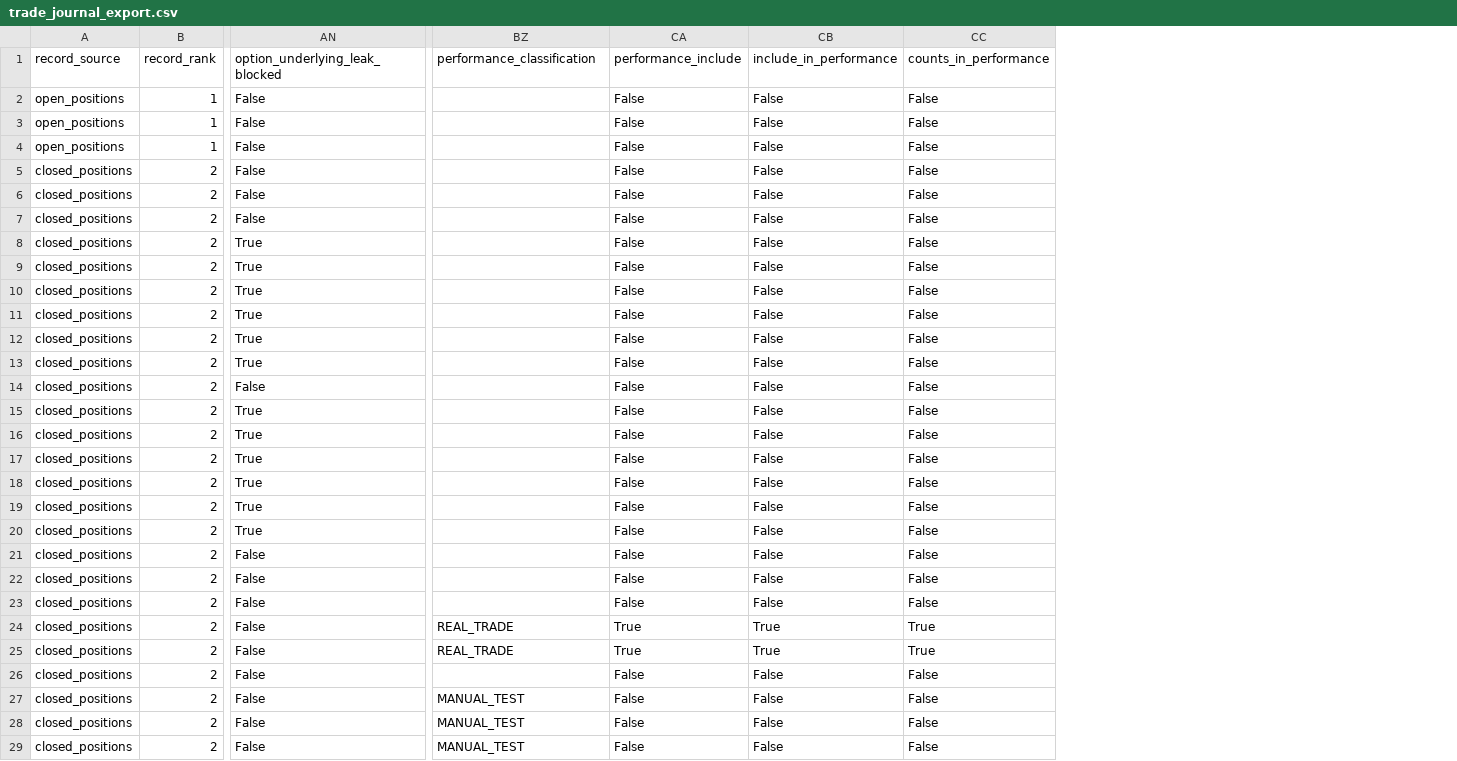
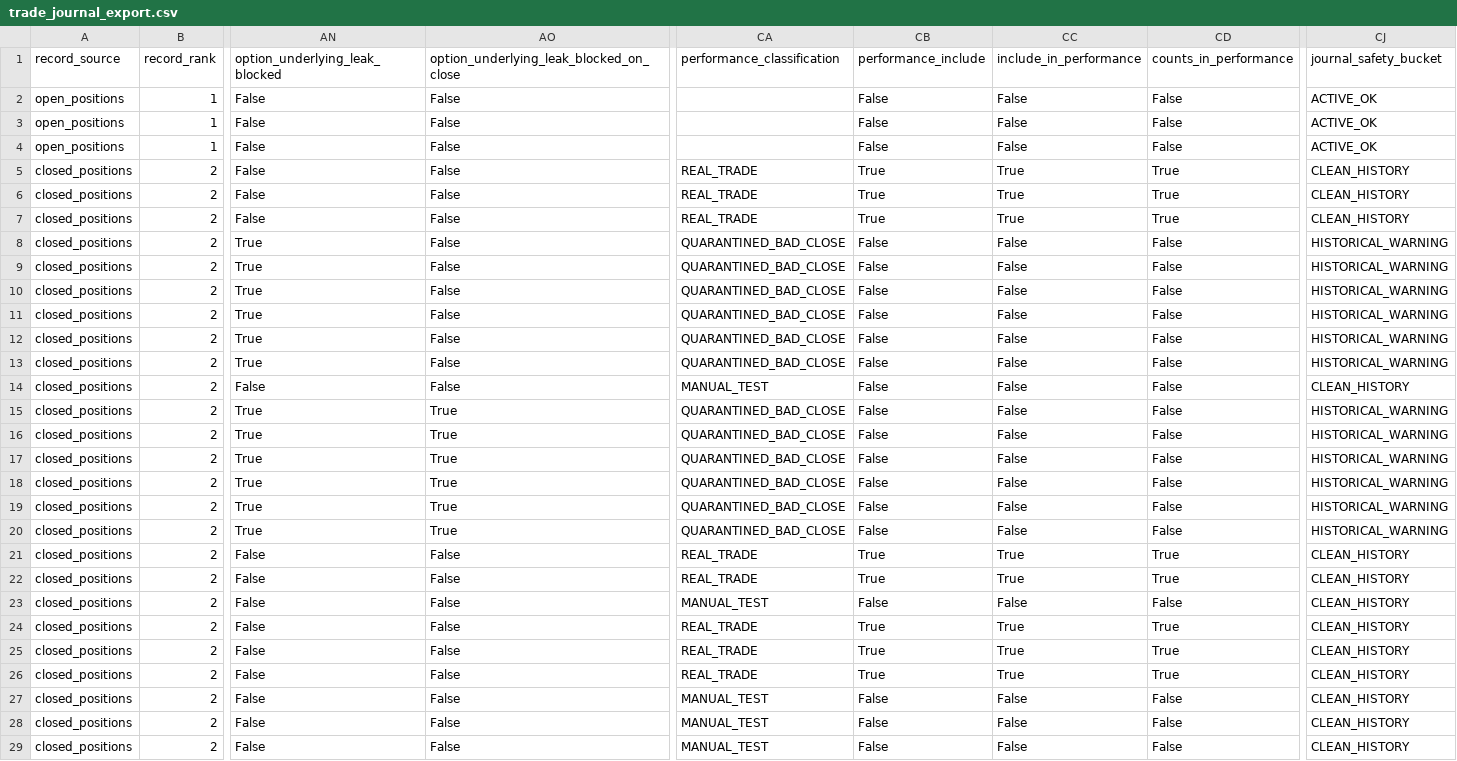
Before and after one commit to LeeTheLilBee/SimpleeMrkTrade, a CSV file: data/trade_journal_export.csv, drawn as a sheet; only a part is shown, gaps mark what is left out; addresses are those after the commit; the diff names each change by its address in the sheet, - before the commit and + after, or states it on an @@ line.

Commit message:
update SimpleeMrkTrade

```diff
--- a/data/trade_journal_export.csv
+++ b/data/trade_journal_export.csv
+column AO, rows 1-29: option_underlying_leak_blocked_on_close | False | False | False | False | False | False | False | False | False | False | False | False | False | True | True | True | True | True | True | False | False | False | False | False | False | False | False | False
+column CJ (journal_safety_bucket), rows 2-29: ACTIVE_OK | ACTIVE_OK | ACTIVE_OK | CLEAN_HISTORY | CLEAN_HISTORY | CLEAN_HISTORY | HISTORICAL_WARNING | HISTORICAL_WARNING | HISTORICAL_WARNING | HISTORICAL_WARNING | HISTORICAL_WARNING | HISTORICAL_WARNING | CLEAN_HISTORY | HISTORICAL_WARNING | HISTORICAL_WARNING | HISTORICAL_WARNING | HISTORICAL_WARNING | HISTORICAL_WARNING | HISTORICAL_WARNING | CLEAN_HISTORY | CLEAN_HISTORY | CLEAN_HISTORY | CLEAN_HISTORY | CLEAN_HISTORY | CLEAN_HISTORY | CLEAN_HISTORY | CLEAN_HISTORY | CLEAN_HISTORY
-CA5:CA7 (performance_classification): (empty)
+CA5:CA7 (performance_classification): REAL_TRADE
-CB5:CB7 (performance_include): False
+CB5:CB7 (performance_include): True
-CC5:CC7 (include_in_performance): False
+CC5:CC7 (include_in_performance): True
-CD5:CD7 (counts_in_performance): False
+CD5:CD7 (counts_in_performance): True
-CA8:CA13 (performance_classification): (empty)
+CA8:CA13 (performance_classification): QUARANTINED_BAD_CLOSE
-CA14 (performance_classification): (empty)
+CA14 (performance_classification): MANUAL_TEST
-CA15:CA20 (performance_classification): (empty)
+CA15:CA20 (performance_classification): QUARANTINED_BAD_CLOSE
-CA21:CA22 (performance_classification): (empty)
+CA21:CA22 (performance_classification): REAL_TRADE
-CB21:CB22 (performance_include): False
+CB21:CB22 (performance_include): True
-CC21:CC22 (include_in_performance): False
+CC21:CC22 (include_in_performance): True
-CD21:CD22 (counts_in_performance): False
+CD21:CD22 (counts_in_performance): True
-CA23 (performance_classification): (empty)
+CA23 (performance_classification): MANUAL_TEST
-CA26 (performance_classification): (empty)
+CA26 (performance_classification): REAL_TRADE
-CB26 (performance_include): False
+CB26 (performance_include): True
-CC26 (include_in_performance): False
+CC26 (include_in_performance): True
-CD26 (counts_in_performance): False
+CD26 (counts_in_performance): True
```
Also changed, not shown: 1 other file.
